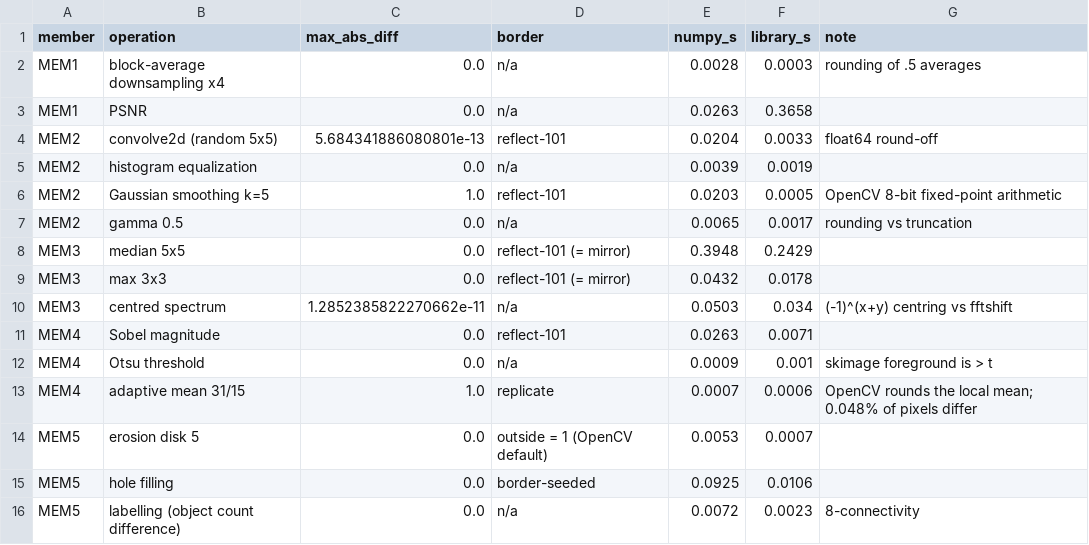
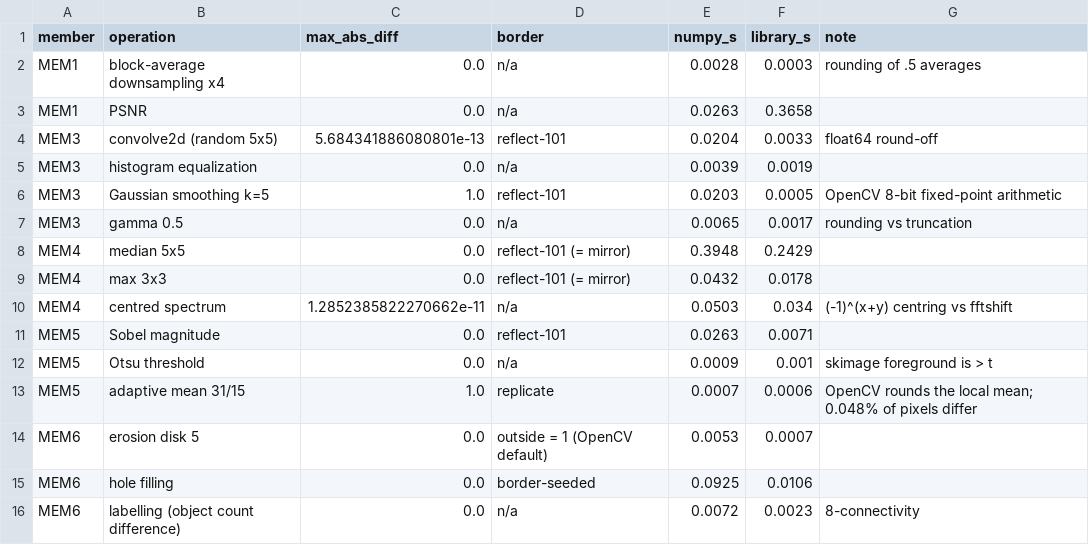
Before and after one commit to marwan19-saber/cse281-crack-segmentation, a CSV file: experiments/results/numpy_vs_library.csv, drawn as a sheet.

```diff
--- a/experiments/results/numpy_vs_library.csv
+++ b/experiments/results/numpy_vs_library.csv
@@ -3,14 +3,14 @@ MEM1,block-average downsampling x4,0.0,n/a,0.0028,0.0003,rounding of .5 averages
 MEM1,PSNR,0.0,n/a,0.0263,0.3658,
-MEM2,convolve2d (random 5x5),5.684341886080801e-13,reflect-101,0.0204,0.0033,float64 round-off
-MEM2,histogram equalization,0.0,n/a,0.0039,0.0019,
-MEM2,Gaussian smoothing k=5,1.0,reflect-101,0.0203,0.0005,OpenCV 8-bit fixed-point arithmetic
-MEM2,gamma 0.5,0.0,n/a,0.0065,0.0017,rounding vs truncation
-MEM3,median 5x5,0.0,reflect-101 (= mirror),0.3948,0.2429,
-MEM3,max 3x3,0.0,reflect-101 (= mirror),0.0432,0.0178,
-MEM3,centred spectrum,1.2852385822270662e-11,n/a,0.0503,0.034,(-1)^(x+y) centring vs fftshift
-MEM4,Sobel magnitude,0.0,reflect-101,0.0263,0.0071,
-MEM4,Otsu threshold,0.0,n/a,0.0009,0.001,skimage foreground is > t
-MEM4,adaptive mean 31/15,1.0,replicate,0.0007,0.0006,OpenCV rounds the local mean; 0.048% of pixels differ
-MEM5,erosion disk 5,0.0,outside = 1 (OpenCV default),0.0053,0.0007,
-MEM5,hole filling,0.0,border-seeded,0.0925,0.0106,
-MEM5,labelling (object count difference),0.0,n/a,0.0072,0.0023,8-connectivity
+MEM3,convolve2d (random 5x5),5.684341886080801e-13,reflect-101,0.0204,0.0033,float64 round-off
+MEM3,histogram equalization,0.0,n/a,0.0039,0.0019,
+MEM3,Gaussian smoothing k=5,1.0,reflect-101,0.0203,0.0005,OpenCV 8-bit fixed-point arithmetic
+MEM3,gamma 0.5,0.0,n/a,0.0065,0.0017,rounding vs truncation
+MEM4,median 5x5,0.0,reflect-101 (= mirror),0.3948,0.2429,
+MEM4,max 3x3,0.0,reflect-101 (= mirror),0.0432,0.0178,
+MEM4,centred spectrum,1.2852385822270662e-11,n/a,0.0503,0.034,(-1)^(x+y) centring vs fftshift
+MEM5,Sobel magnitude,0.0,reflect-101,0.0263,0.0071,
+MEM5,Otsu threshold,0.0,n/a,0.0009,0.001,skimage foreground is > t
+MEM5,adaptive mean 31/15,1.0,replicate,0.0007,0.0006,OpenCV rounds the local mean; 0.048% of pixels differ
+MEM6,erosion disk 5,0.0,outside = 1 (OpenCV default),0.0053,0.0007,
+MEM6,hole filling,0.0,border-seeded,0.0925,0.0106,
+MEM6,labelling (object count difference),0.0,n/a,0.0072,0.0023,8-connectivity
```
Also changed, not shown: bonus/bonus_results.csv, experiments/experiment_log.csv, 42 other files.
